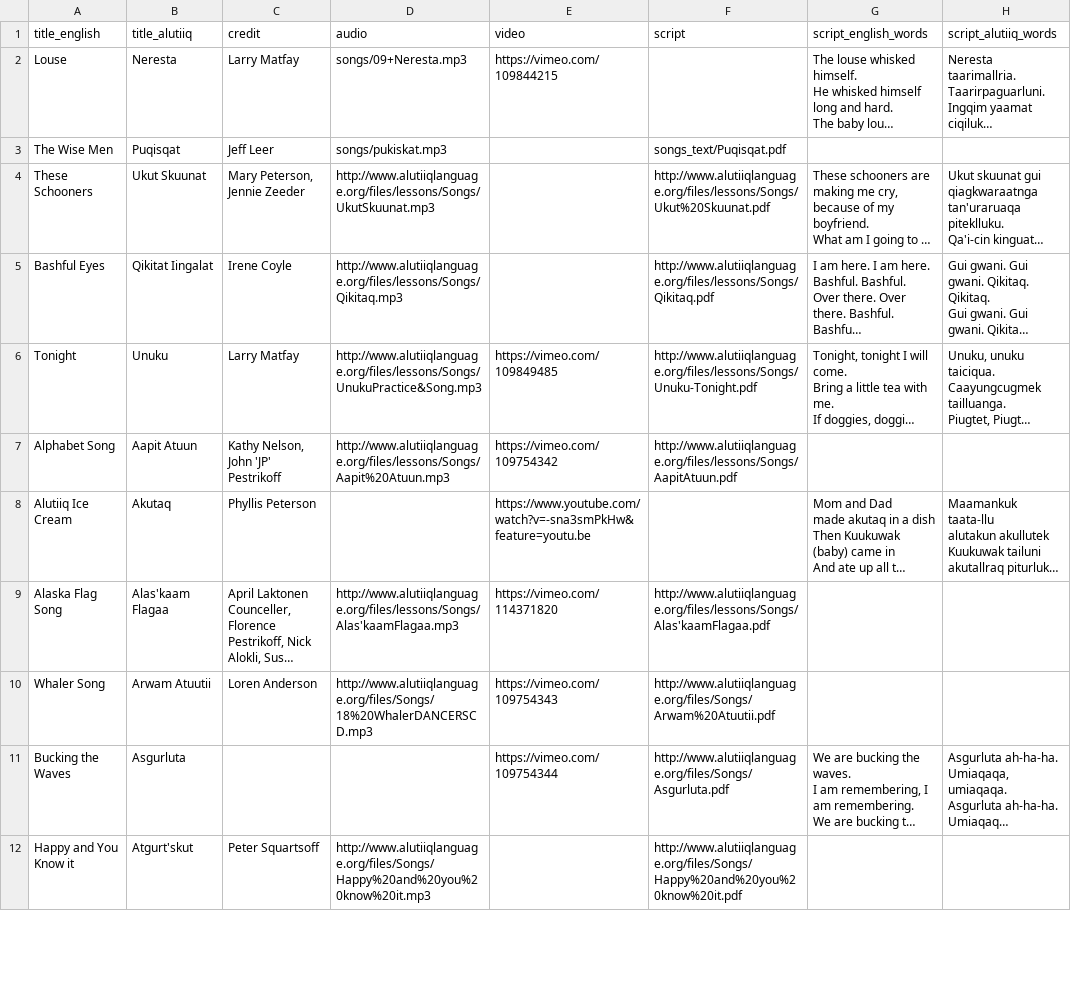
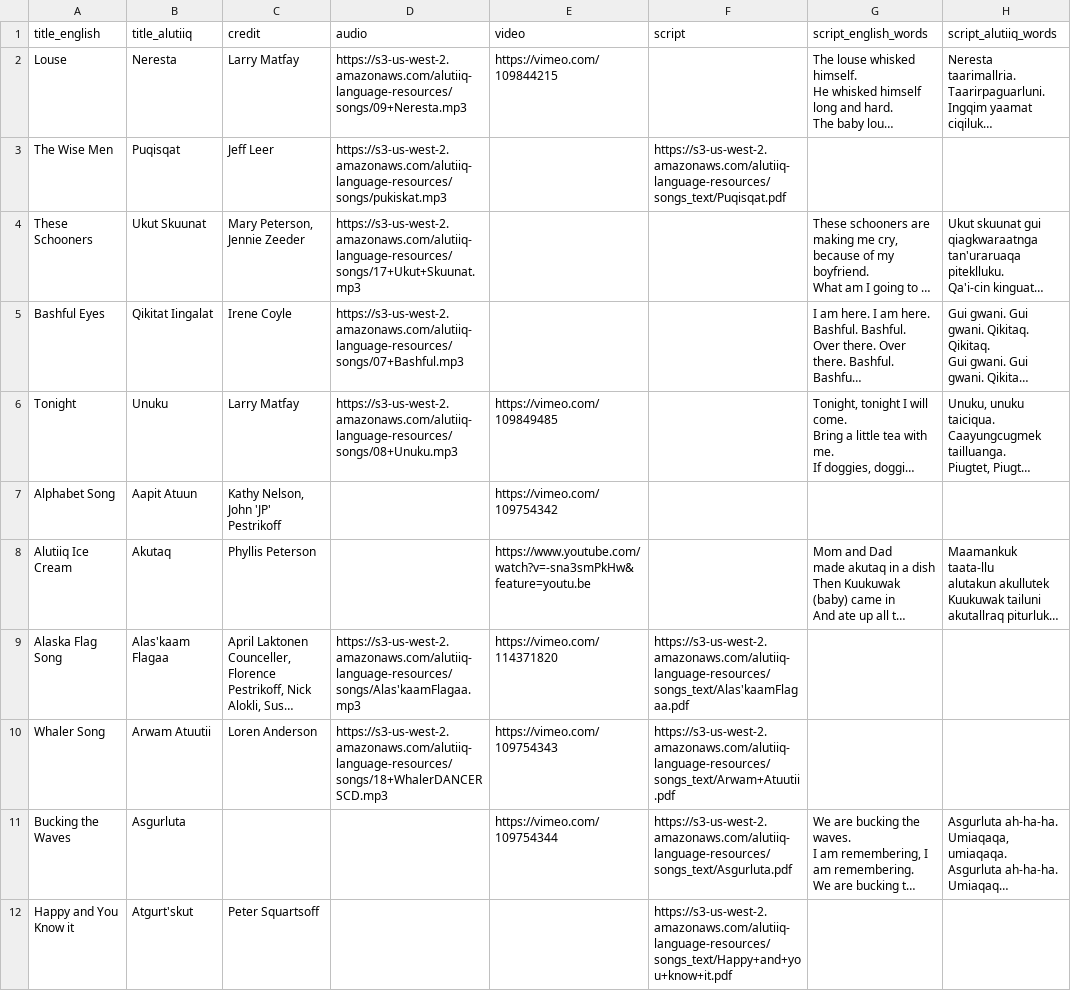
Before and after one commit to migobach/alutiiqLang, a CSV file: lib/seeds/newSongsAws.csv, drawn as a sheet; only a part is shown; long unchanged cells end in …; the diff covers the shown part only; the diff names each change by its address in the sheet, - before the commit and + after, or states it on an @@ line.

Commit message:
update song seed with aws bucket uri

```diff
--- a/lib/seeds/newSongsAws.csv
+++ b/lib/seeds/newSongsAws.csv
-D2 (audio): songs/09+Neresta.mp3
+D2 (audio): https://s3-us-west-2.amazonaws.com/alutiiq-language-resources/songs/09+Neresta.mp3
-D3 (audio): songs/pukiskat.mp3
+D3 (audio): https://s3-us-west-2.amazonaws.com/alutiiq-language-resources/songs/pukiskat.mp3
-F3 (script): songs_text/Puqisqat.pdf
+F3 (script): https://s3-us-west-2.amazonaws.com/alutiiq-language-resources/songs_text/Puqisqat.pdf
-D4 (audio): http://www.alutiiqlanguage.org/files/lessons/Songs/UkutSkuunat.mp3
+D4 (audio): https://s3-us-west-2.amazonaws.com/alutiiq-language-resources/songs/17+Ukut+Skuunat.mp3
-F4 (script): http://www.alutiiqlanguage.org/files/lessons/Songs/Ukut%20Skuunat.pdf
+F4 (script): (empty)
-D5 (audio): http://www.alutiiqlanguage.org/files/lessons/Songs/Qikitaq.mp3
+D5 (audio): https://s3-us-west-2.amazonaws.com/alutiiq-language-resources/songs/07+Bashful.mp3
-F5 (script): http://www.alutiiqlanguage.org/files/lessons/Songs/Qikitaq.pdf
+F5 (script): (empty)
-D6 (audio): http://www.alutiiqlanguage.org/files/lessons/Songs/UnukuPractice&Song.mp3
+D6 (audio): https://s3-us-west-2.amazonaws.com/alutiiq-language-resources/songs/08+Unuku.mp3
-F6 (script): http://www.alutiiqlanguage.org/files/lessons/Songs/Unuku-Tonight.pdf
+F6 (script): (empty)
-D7 (audio): http://www.alutiiqlanguage.org/files/lessons/Songs/Aapit%20Atuun.mp3
+D7 (audio): (empty)
-F7 (script): http://www.alutiiqlanguage.org/files/lessons/Songs/AapitAtuun.pdf
+F7 (script): (empty)
-D9 (audio): http://www.alutiiqlanguage.org/files/lessons/Songs/Alas'kaamFlagaa.mp3
+D9 (audio): https://s3-us-west-2.amazonaws.com/alutiiq-language-resources/songs/Alas'kaamFlagaa.mp3
-F9 (script): http://www.alutiiqlanguage.org/files/lessons/Songs/Alas'kaamFlagaa.pdf
+F9 (script): https://s3-us-west-2.amazonaws.com/alutiiq-language-resources/songs_text/Alas'kaamFlagaa.pdf
-D10 (audio): http://www.alutiiqlanguage.org/files/Songs/18%20WhalerDANCERSCD.mp3
+D10 (audio): https://s3-us-west-2.amazonaws.com/alutiiq-language-resources/songs/18+WhalerDANCERSCD.mp3
-F10 (script): http://www.alutiiqlanguage.org/files/Songs/Arwam%20Atuutii.pdf
+F10 (script): https://s3-us-west-2.amazonaws.com/alutiiq-language-resources/songs_text/Arwam+Atuutii.pdf
-F11 (script): http://www.alutiiqlanguage.org/files/Songs/Asgurluta.pdf
+F11 (script): https://s3-us-west-2.amazonaws.com/alutiiq-language-resources/songs_text/Asgurluta.pdf
-D12 (audio): http://www.alutiiqlanguage.org/files/Songs/Happy%20and%20you%20know%20it.mp3
+D12 (audio): (empty)
-F12 (script): http://www.alutiiqlanguage.org/files/Songs/Happy%20and%20you%20know%20it.pdf
+F12 (script): https://s3-us-west-2.amazonaws.com/alutiiq-language-resources/songs_text/Happy+and+you+know+it.pdf
```
Also changed, not shown: 18 edited cells elsewhere in this file.
